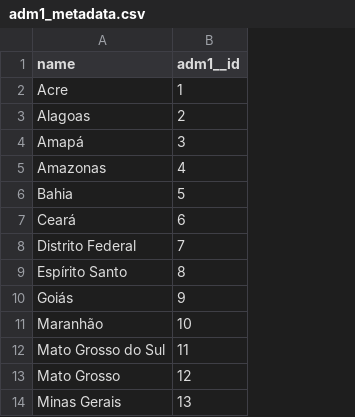
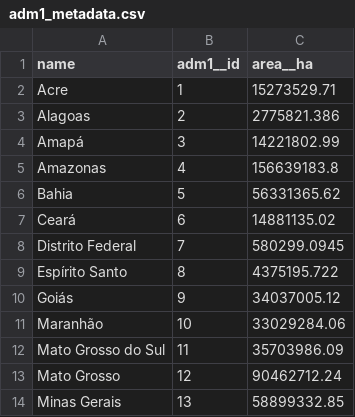
Before and after one commit to Romeom99/3179_repo, a CSV file: Data_vis_2_3179/data/cal_heat/adm1_metadata.csv, drawn as a sheet; only a part is shown; the diff names each change by its address in the sheet, - before the commit and + after, or states it on an @@ line.

Commit message:
added area for state

```diff
--- a/Data_vis_2_3179/data/cal_heat/adm1_metadata.csv
+++ b/Data_vis_2_3179/data/cal_heat/adm1_metadata.csv
+column C (area__ha), rows 2-14: 15273529.71 | 2775821.386 | 14221802.99 | 156639183.8 | 56331365.62 | 14881135.02 | 580299.0945 | 4375195.722 | 34037005.12 | 33029284.06 | 35703986.09 | 90462712.24 | 58899332.85
```
Also changed, not shown: 2 other files.
